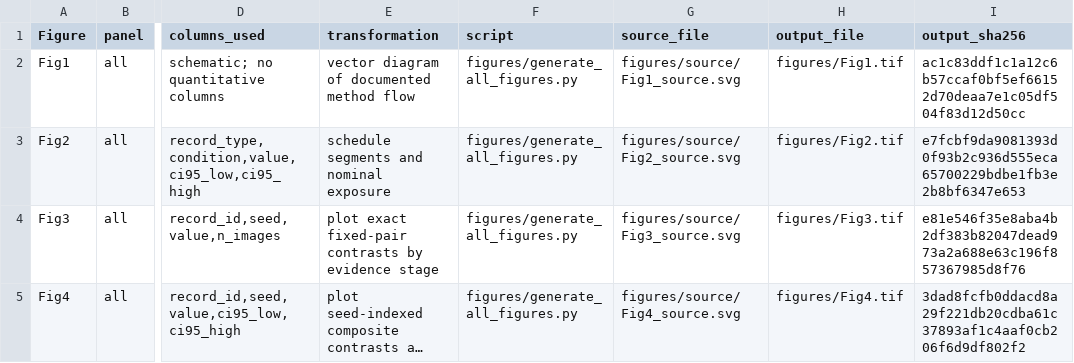
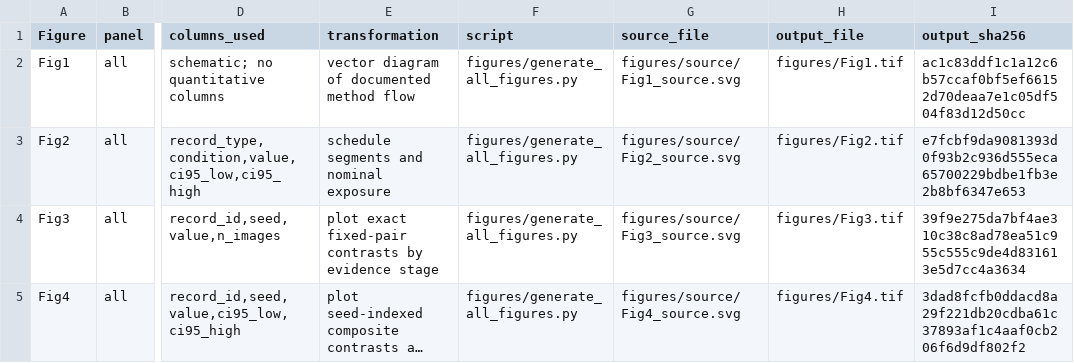
Before and after one commit to eeliwuei/lp-ccad-audit, a CSV file: figures/FIGURE_DATA_MAP.csv, drawn as a sheet; only a part is shown, gaps mark what is left out; long unchanged cells end in …; the diff names each change by its address in the sheet, - before the commit and + after, or states it on an @@ line.

Commit message:
v2.1.0-plos-r1: recompute reported contrasts from endpoints, add recomputation tests, point scope to S7 Data and S8 File
Release accompanying the first revision of the PLOS ONE confirmation-audit
manuscript (PONE-D-26-43559). Content is identical to the revision's
S5_File.zip (SHA-256 037dc74906f35b6bab28a1bfea632f7065839d374d51af190d1c3bc82ee45302).
Fig 3 validation labels are printed at five decimals. Frozen schedule files
are unchanged in content.

```diff
--- a/figures/FIGURE_DATA_MAP.csv
+++ b/figures/FIGURE_DATA_MAP.csv
-I4 (output_sha256): e81e546f35e8aba4b2df383b82047dead973a2a688e63c196f857367985d8f76
+I4 (output_sha256): 39f9e275da7bf4ae310c38c8ad78ea51c955c555c9de4d831613e5d7cc4a3634
```
Also changed, not shown: 15 other files.
